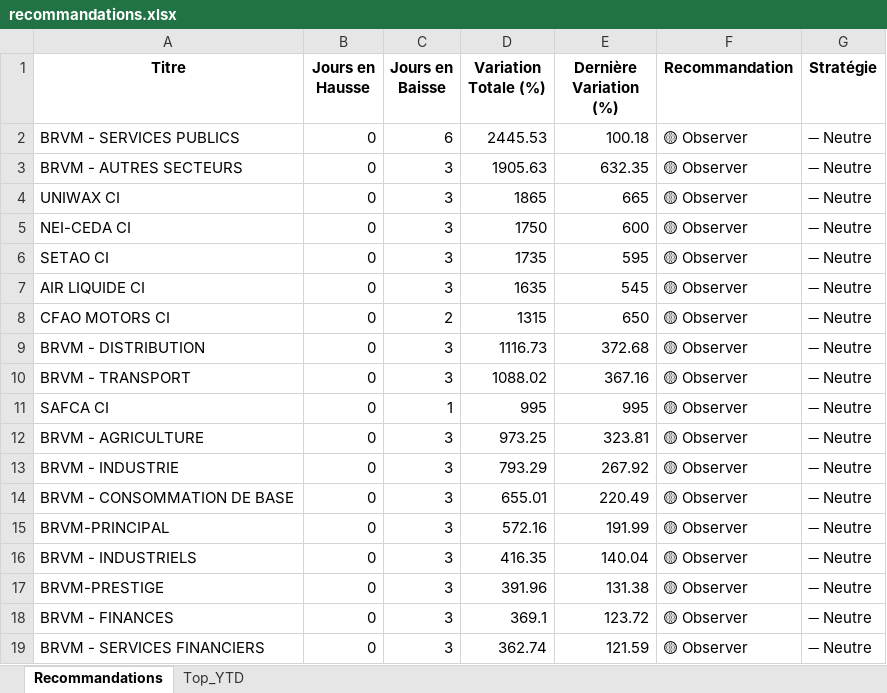
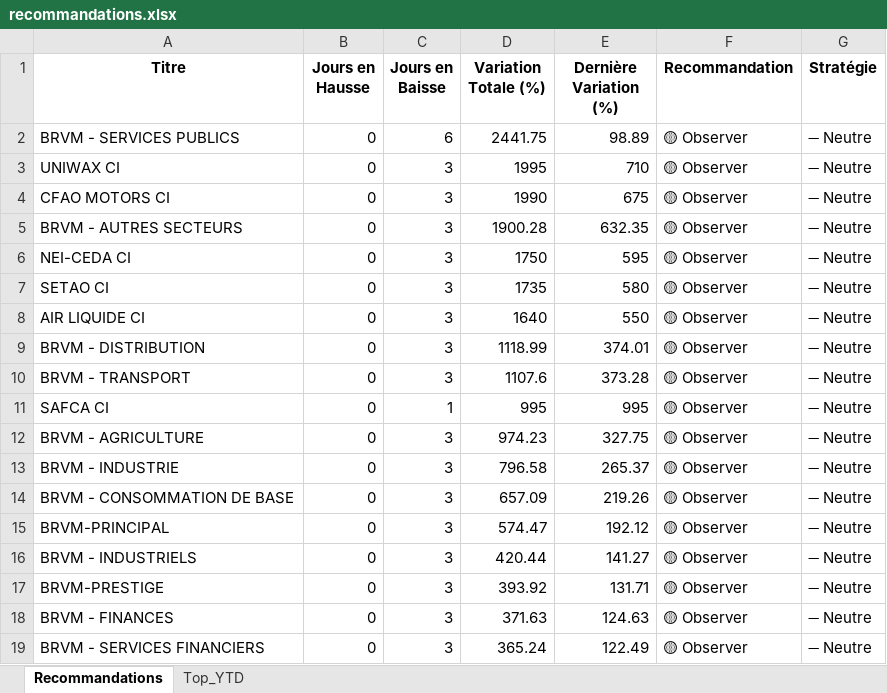
Before and after one commit to esmelobi/brvm-dashboard, an Excel workbook: data/recommandations.xlsx, sheet Recommandations, drawn as a sheet; only a part is shown; values as stored, in another font and other column widths than the file's, no borders; removed rows and columns are numbered as before the commit, all else as after; the diff covers the shown part only; the diff names each change by its address in the sheet, - before the commit and + after, or states it on an @@ line.

```diff
--- a/data/recommandations.xlsx (sheet Recommandations)
+++ b/data/recommandations.xlsx (sheet Recommandations)
-D2 (Variation Totale (%)): 2445.53
+D2 (Variation Totale (%)): 2441.75
-E2 (Dernière Variation (%)): 100.18
+E2 (Dernière Variation (%)): 98.89
+row 3: UNIWAX CI | 0 | 3 | 1995 | 710 | 🟡 Observer | ➖ Neutre
+row 4: CFAO MOTORS CI | 0 | 3 | 1990 | 675 | 🟡 Observer | ➖ Neutre
-D5 (Variation Totale (%)): 1905.63
+D5 (Variation Totale (%)): 1900.28
-row 4: UNIWAX CI | 0 | 3 | 1865 | 665 | 🟡 Observer | ➖ Neutre
-E6 (Dernière Variation (%)): 600
+E6 (Dernière Variation (%)): 595
-E7 (Dernière Variation (%)): 595
+E7 (Dernière Variation (%)): 580
-D8 (Variation Totale (%)): 1635
+D8 (Variation Totale (%)): 1640
-E8 (Dernière Variation (%)): 545
+E8 (Dernière Variation (%)): 550
-row 8: CFAO MOTORS CI | 0 | 2 | 1315 | 650 | 🟡 Observer | ➖ Neutre
-D9 (Variation Totale (%)): 1116.73
+D9 (Variation Totale (%)): 1118.99
-E9 (Dernière Variation (%)): 372.68
+E9 (Dernière Variation (%)): 374.01
-D10 (Variation Totale (%)): 1088.02
+D10 (Variation Totale (%)): 1107.6
-E10 (Dernière Variation (%)): 367.16
+E10 (Dernière Variation (%)): 373.28
-D12 (Variation Totale (%)): 973.25
+D12 (Variation Totale (%)): 974.23
-E12 (Dernière Variation (%)): 323.81
+E12 (Dernière Variation (%)): 327.75
-D13 (Variation Totale (%)): 793.29
+D13 (Variation Totale (%)): 796.58
-E13 (Dernière Variation (%)): 267.92
+E13 (Dernière Variation (%)): 265.37
-D14 (Variation Totale (%)): 655.01
+D14 (Variation Totale (%)): 657.09
-E14 (Dernière Variation (%)): 220.49
+E14 (Dernière Variation (%)): 219.26
-D15 (Variation Totale (%)): 572.16
+D15 (Variation Totale (%)): 574.47
-E15 (Dernière Variation (%)): 191.99
+E15 (Dernière Variation (%)): 192.12
-D16 (Variation Totale (%)): 416.35
+D16 (Variation Totale (%)): 420.44
-E16 (Dernière Variation (%)): 140.04
+E16 (Dernière Variation (%)): 141.27
-D17 (Variation Totale (%)): 391.96
+D17 (Variation Totale (%)): 393.92
-E17 (Dernière Variation (%)): 131.38
+E17 (Dernière Variation (%)): 131.71
-D18 (Variation Totale (%)): 369.1
+D18 (Variation Totale (%)): 371.63
-E18 (Dernière Variation (%)): 123.72
+E18 (Dernière Variation (%)): 124.63
-D19 (Variation Totale (%)): 362.74
+D19 (Variation Totale (%)): 365.24
-E19 (Dernière Variation (%)): 121.59
+E19 (Dernière Variation (%)): 122.49
```
Also changed, not shown: 8 added rows, 8 removed rows and 28 edited cells elsewhere in this sheet, sheet Top_YTD.
